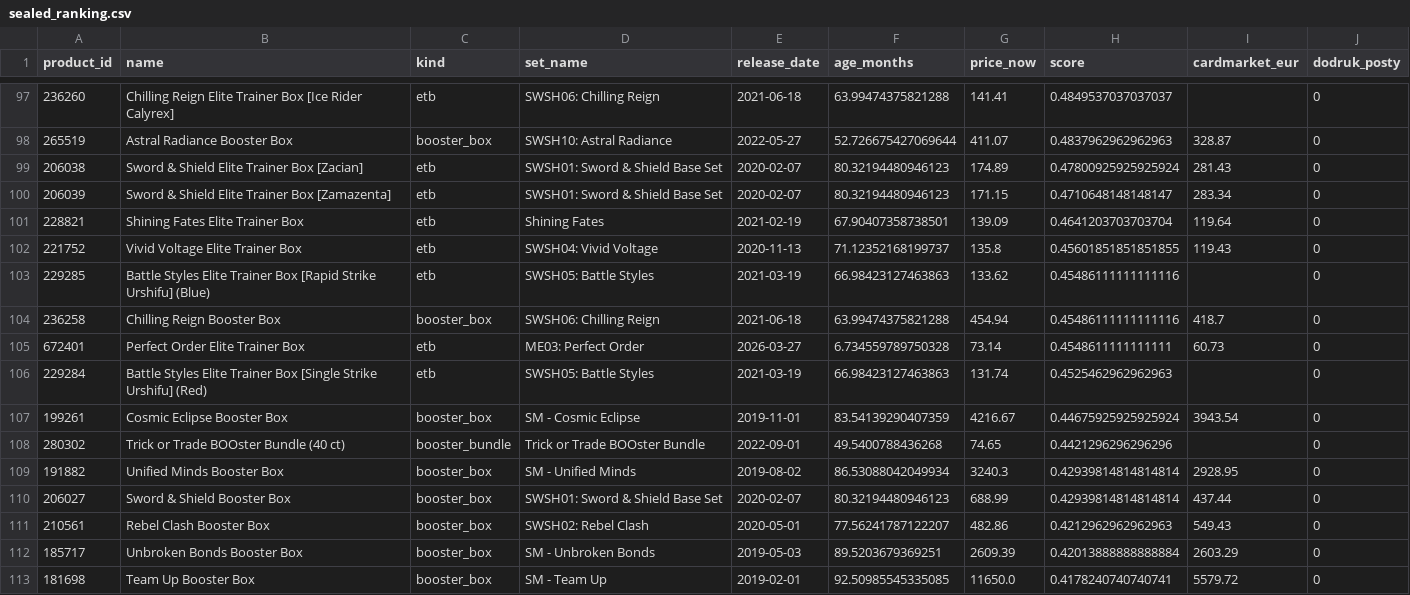
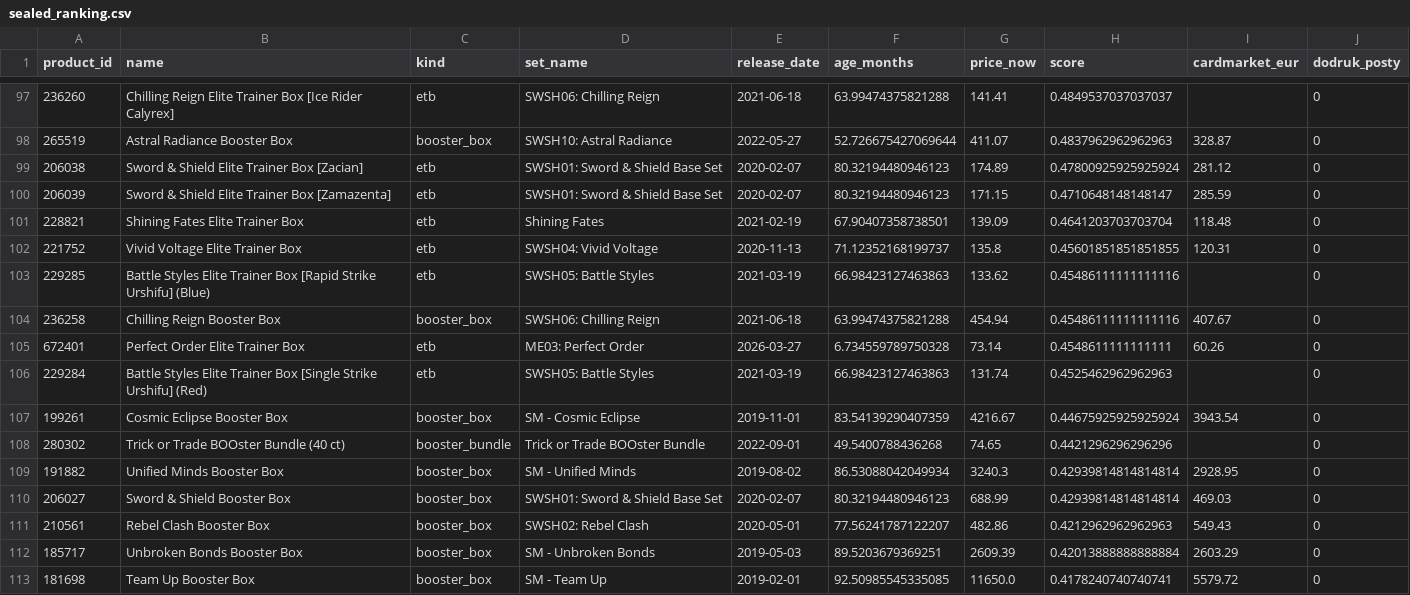
Before and after one commit to krystiangniotyspam-maker/pokescout, a CSV file: reports/sealed_ranking.csv, drawn as a sheet; only a part is shown, gaps mark what is left out; the diff covers the shown part only.

```diff
--- a/reports/sealed_ranking.csv
+++ b/reports/sealed_ranking.csv
@@ -98,9 +98,9 @@ product_id,name,kind,set_name,release_date,age_months,price_now,score,cardmarket
 265519,Astral Radiance Booster Box,booster_box,SWSH10: Astral Radiance,2022-05-27,52.726675427069644,411.07,0.4837962962962963,328.87,0
-206038,Sword & Shield Elite Trainer Box [Zacian],etb,SWSH01: Sword & Shield Base Set,2020-02-07,80.32194480946123,174.89,0.47800925925925924,281.43,0
-206039,Sword & Shield Elite Trainer Box [Zamazenta],etb,SWSH01: Sword & Shield Base Set,2020-02-07,80.32194480946123,171.15,0.4710648148148147,283.34,0
-228821,Shining Fates Elite Trainer Box,etb,Shining Fates,2021-02-19,67.90407358738501,139.09,0.4641203703703704,119.64,0
-221752,Vivid Voltage Elite Trainer Box,etb,SWSH04: Vivid Voltage,2020-11-13,71.12352168199737,135.8,0.45601851851851855,119.43,0
+206038,Sword & Shield Elite Trainer Box [Zacian],etb,SWSH01: Sword & Shield Base Set,2020-02-07,80.32194480946123,174.89,0.47800925925925924,281.12,0
+206039,Sword & Shield Elite Trainer Box [Zamazenta],etb,SWSH01: Sword & Shield Base Set,2020-02-07,80.32194480946123,171.15,0.4710648148148147,285.59,0
+228821,Shining Fates Elite Trainer Box,etb,Shining Fates,2021-02-19,67.90407358738501,139.09,0.4641203703703704,118.48,0
+221752,Vivid Voltage Elite Trainer Box,etb,SWSH04: Vivid Voltage,2020-11-13,71.12352168199737,135.8,0.45601851851851855,120.31,0
 229285,Battle Styles Elite Trainer Box [Rapid Strike Urshifu] (Blue),etb,SWSH05: Battle Styles,2021-03-19,66.98423127463863,133.62,0.45486111111111116,,0
-236258,Chilling Reign Booster Box,booster_box,SWSH06: Chilling Reign,2021-06-18,63.99474375821288,454.94,0.45486111111111116,418.7,0
-672401,Perfect Order Elite Trainer Box,etb,ME03: Perfect Order,2026-03-27,6.734559789750328,73.14,0.4548611111111111,60.73,0
+236258,Chilling Reign Booster Box,booster_box,SWSH06: Chilling Reign,2021-06-18,63.99474375821288,454.94,0.45486111111111116,407.67,0
+672401,Perfect Order Elite Trainer Box,etb,ME03: Perfect Order,2026-03-27,6.734559789750328,73.14,0.4548611111111111,60.26,0
 229284,Battle Styles Elite Trainer Box [Single Strike Urshifu] (Red),etb,SWSH05: Battle Styles,2021-03-19,66.98423127463863,131.74,0.4525462962962963,,0
@@ -109,3 +109,3 @@ product_id,name,kind,set_name,release_date,age_months,price_now,score,cardmarket
 191882,Unified Minds Booster Box,booster_box,SM - Unified Minds,2019-08-02,86.53088042049934,3240.3,0.42939814814814814,2928.95,0
-206027,Sword & Shield Booster Box,booster_box,SWSH01: Sword & Shield Base Set,2020-02-07,80.32194480946123,688.99,0.42939814814814814,437.44,0
+206027,Sword & Shield Booster Box,booster_box,SWSH01: Sword & Shield Base Set,2020-02-07,80.32194480946123,688.99,0.42939814814814814,469.03,0
 210561,Rebel Clash Booster Box,booster_box,SWSH02: Rebel Clash,2020-05-01,77.56241787122207,482.86,0.4212962962962963,549.43,0
```
Also changed, not shown: 61 edited cells elsewhere in this file, reports/picks_log.csv, reports/ranking.csv, 8 other files.
